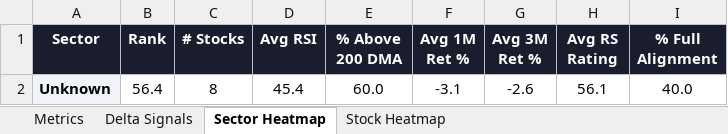
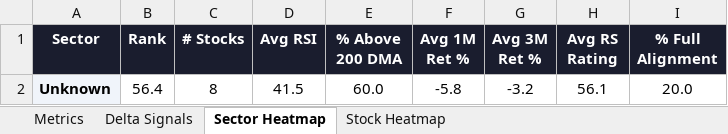
Before and after one commit to RanjitChennai/market-reports, an Excel workbook: BIRLA_GROUP_Technical_Metrics.xlsx, sheet Sector Heatmap, drawn as a sheet; values as stored, in another font and other column widths than the file's, no borders; conditional formats not drawn; the diff names each change by its address in the sheet, - before the commit and + after, or states it on an @@ line.

```diff
--- a/BIRLA_GROUP_Technical_Metrics.xlsx (sheet Sector Heatmap)
+++ b/BIRLA_GROUP_Technical_Metrics.xlsx (sheet Sector Heatmap)
-D2 (Avg RSI): 45.4
+D2 (Avg RSI): 41.5
-F2 (Avg 1M Ret %): -3.1
+F2 (Avg 1M Ret %): -5.8
-G2 (Avg 3M Ret %): -2.6
+G2 (Avg 3M Ret %): -3.2
-I2 (% Full Alignment): 40.0
+I2 (% Full Alignment): 20.0
```
Also changed, not shown: sheet Delta Signals, sheet Metrics, sheet Stock Heatmap.
